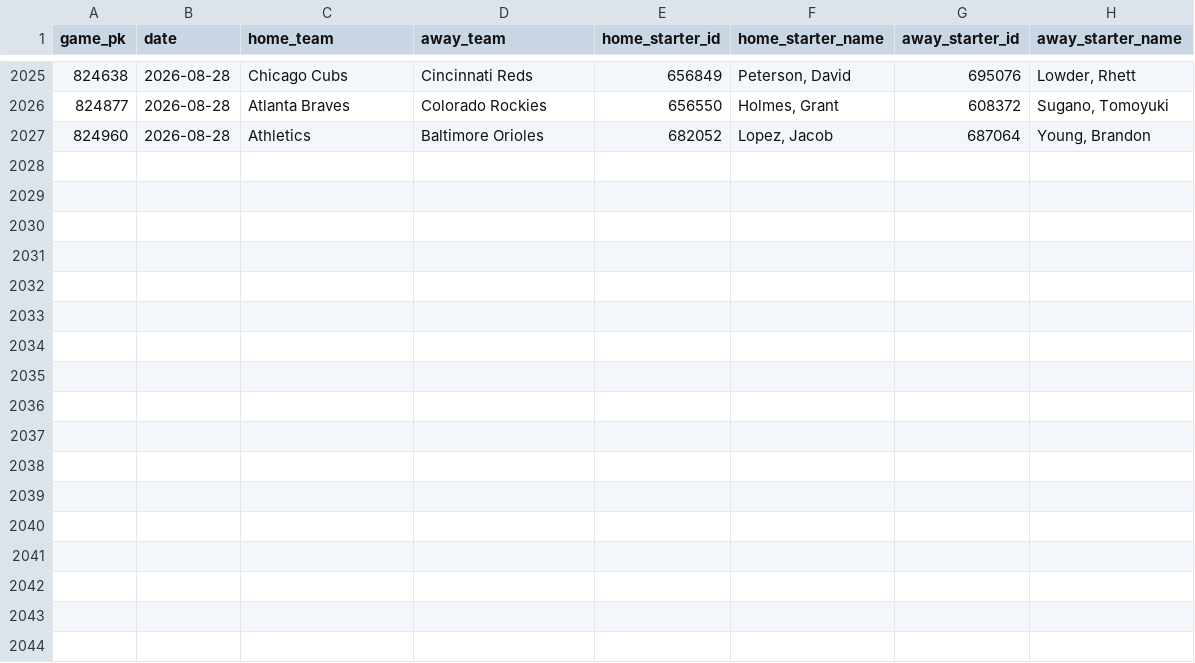
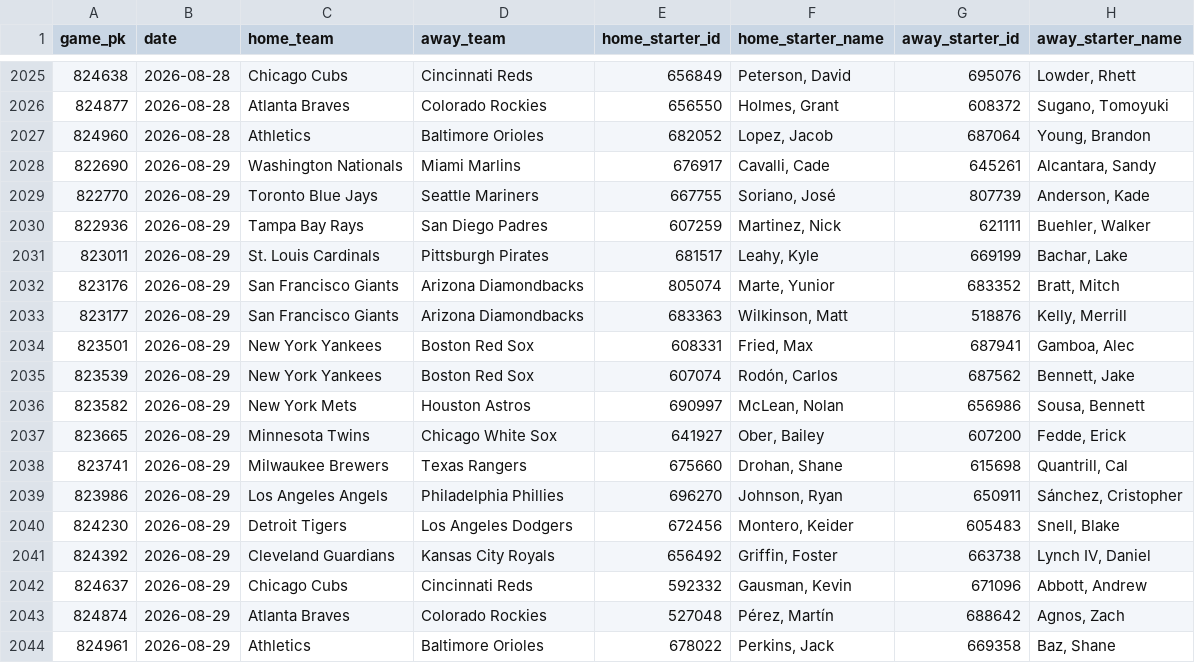
Before and after one commit to Andreachurchwell/2026-mlb-prediction, a CSV file: data/processed/pitcher_starts_2026.csv, drawn as a sheet; only a part is shown, gaps mark what is left out.

```diff
--- a/data/processed/pitcher_starts_2026.csv
+++ b/data/processed/pitcher_starts_2026.csv
@@ -2027 +2027,18 @@ game_pk,date,home_team,away_team,home_starter_id,home_starter_name,away_starter_
 824960,2026-08-28,Athletics,Baltimore Orioles,682052,"Lopez, Jacob",687064,"Young, Brandon"
+822690,2026-08-29,Washington Nationals,Miami Marlins,676917,"Cavalli, Cade",645261,"Alcantara, Sandy"
+822770,2026-08-29,Toronto Blue Jays,Seattle Mariners,667755,"Soriano, José",807739,"Anderson, Kade"
+822936,2026-08-29,Tampa Bay Rays,San Diego Padres,607259,"Martinez, Nick",621111,"Buehler, Walker"
+823011,2026-08-29,St. Louis Cardinals,Pittsburgh Pirates,681517,"Leahy, Kyle",669199,"Bachar, Lake"
+823176,2026-08-29,San Francisco Giants,Arizona Diamondbacks,805074,"Marte, Yunior",683352,"Bratt, Mitch"
+823177,2026-08-29,San Francisco Giants,Arizona Diamondbacks,683363,"Wilkinson, Matt",518876,"Kelly, Merrill"
+823501,2026-08-29,New York Yankees,Boston Red Sox,608331,"Fried, Max",687941,"Gamboa, Alec"
+823539,2026-08-29,New York Yankees,Boston Red Sox,607074,"Rodón, Carlos",687562,"Bennett, Jake"
+823582,2026-08-29,New York Mets,Houston Astros,690997,"McLean, Nolan",656986,"Sousa, Bennett"
+823665,2026-08-29,Minnesota Twins,Chicago White Sox,641927,"Ober, Bailey",607200,"Fedde, Erick"
+823741,2026-08-29,Milwaukee Brewers,Texas Rangers,675660,"Drohan, Shane",615698,"Quantrill, Cal"
+823986,2026-08-29,Los Angeles Angels,Philadelphia Phillies,696270,"Johnson, Ryan",650911,"Sánchez, Cristopher"
+824230,2026-08-29,Detroit Tigers,Los Angeles Dodgers,672456,"Montero, Keider",605483,"Snell, Blake"
+824392,2026-08-29,Cleveland Guardians,Kansas City Royals,656492,"Griffin, Foster",663738,"Lynch IV, Daniel"
+824637,2026-08-29,Chicago Cubs,Cincinnati Reds,592332,"Gausman, Kevin",671096,"Abbott, Andrew"
+824874,2026-08-29,Atlanta Braves,Colorado Rockies,527048,"Pérez, Martín",688642,"Agnos, Zach"
+824961,2026-08-29,Athletics,Baltimore Orioles,678022,"Perkins, Jack",669358,"Baz, Shane"
```
Also changed, not shown: data/processed/bullpen_scores_2026.csv, data/processed/contender_scores_2026.csv, 4 other files.
